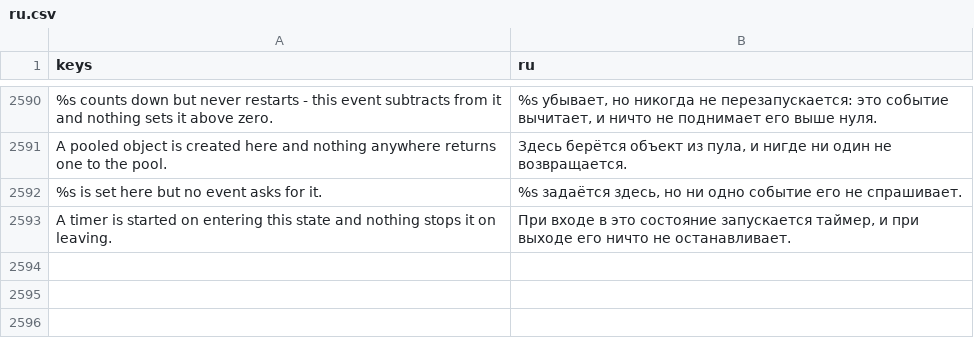
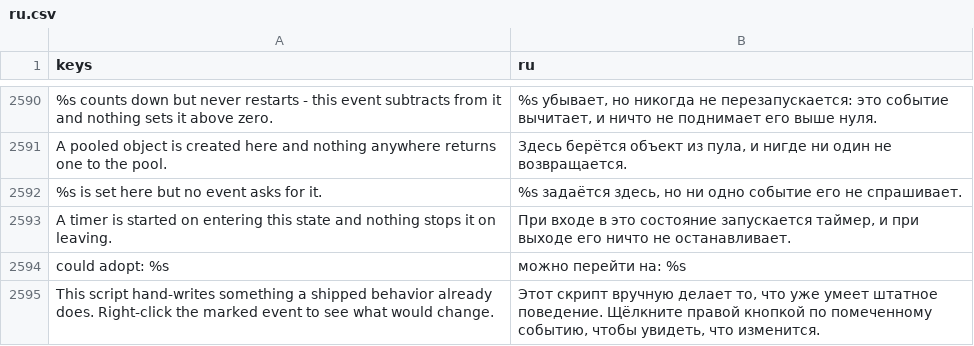
Before and after one commit to SalmanShhh/Godot-EventSheet-Visual-Scripting, a CSV file: addons/eventsheet/translations/ru.csv, drawn as a sheet; only a part is shown, gaps mark what is left out.

Commit message:
feat(reading): the Object bar says which behaviors a script could adopt
S25 tail - a muted could-adopt line under the sheet's own object in USED IN THIS
SHEET, naming every shipped behavior the readings found a replaceable shape for. It
sits where a reader is already looking rather than only inside a right-click menu,
and it lists only behaviors this build can actually swap in, since an offer that
cannot be taken up is worse than none.

Re-pinned: godot_workflow_test's menu counts (Add gains a separator and Pattern, View
gains the Patterns toggle).

```diff
--- a/addons/eventsheet/translations/ru.csv
+++ b/addons/eventsheet/translations/ru.csv
@@ -2617 +2617,3 @@ A pooled object is created here and nothing anywhere returns one to the pool.,"
 A timer is started on entering this state and nothing stops it on leaving.,"При входе в это состояние запускается таймер, и при выходе его ничто не останавливает."
+could adopt: %s,можно перейти на: %s
+This script hand-writes something a shipped behavior already does. Right-click the marked event to see what would change.,"Этот скрипт вручную делает то, что уже умеет штатное поведение. Щёлкните правой кнопкой по помеченному событию, чтобы увидеть, что изменится."
```
Also changed, not shown: addons/eventsheet/translations/de.csv, addons/eventsheet/translations/es.csv, 8 other files.
